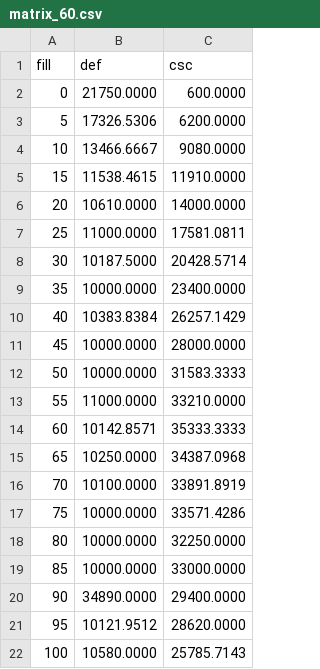
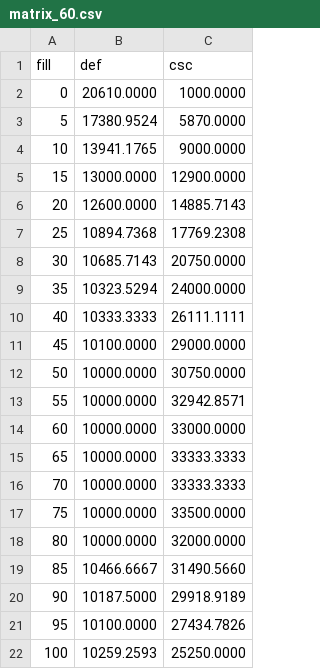
Before and after one commit to jur4ikoff/AlgoritmsAndDataStructs, a CSV file: lab_03_02_sparse_matrices/data/matrix_60.csv, drawn as a sheet.

```diff
--- a/lab_03_02_sparse_matrices/data/matrix_60.csv
+++ b/lab_03_02_sparse_matrices/data/matrix_60.csv
@@ -1,22 +1,22 @@
 fill;def;csc
-0;21750.0000;600.0000
-5;17326.5306;6200.0000
-10;13466.6667;9080.0000
-15;11538.4615;11910.0000
-20;10610.0000;14000.0000
-25;11000.0000;17581.0811
-30;10187.5000;20428.5714
-35;10000.0000;23400.0000
-40;10383.8384;26257.1429
-45;10000.0000;28000.0000
-50;10000.0000;31583.3333
-55;11000.0000;33210.0000
-60;10142.8571;35333.3333
-65;10250.0000;34387.0968
-70;10100.0000;33891.8919
-75;10000.0000;33571.4286
-80;10000.0000;32250.0000
-85;10000.0000;33000.0000
-90;34890.0000;29400.0000
-95;10121.9512;28620.0000
-100;10580.0000;25785.7143
+0;20610.0000;1000.0000
+5;17380.9524;5870.0000
+10;13941.1765;9000.0000
+15;13000.0000;12900.0000
+20;12600.0000;14885.7143
+25;10894.7368;17769.2308
+30;10685.7143;20750.0000
+35;10323.5294;24000.0000
+40;10333.3333;26111.1111
+45;10100.0000;29000.0000
+50;10000.0000;30750.0000
+55;10000.0000;32942.8571
+60;10000.0000;33000.0000
+65;10000.0000;33333.3333
+70;10000.0000;33333.3333
+75;10000.0000;33500.0000
+80;10000.0000;32000.0000
+85;10466.6667;31490.5660
+90;10187.5000;29918.9189
+95;10100.0000;27434.7826
+100;10259.2593;25250.0000
```
Also changed, not shown: lab_03_02_sparse_matrices/data/matrix_10.csv, lab_03_02_sparse_matrices/data/matrix_110.csv, 16 other files.
